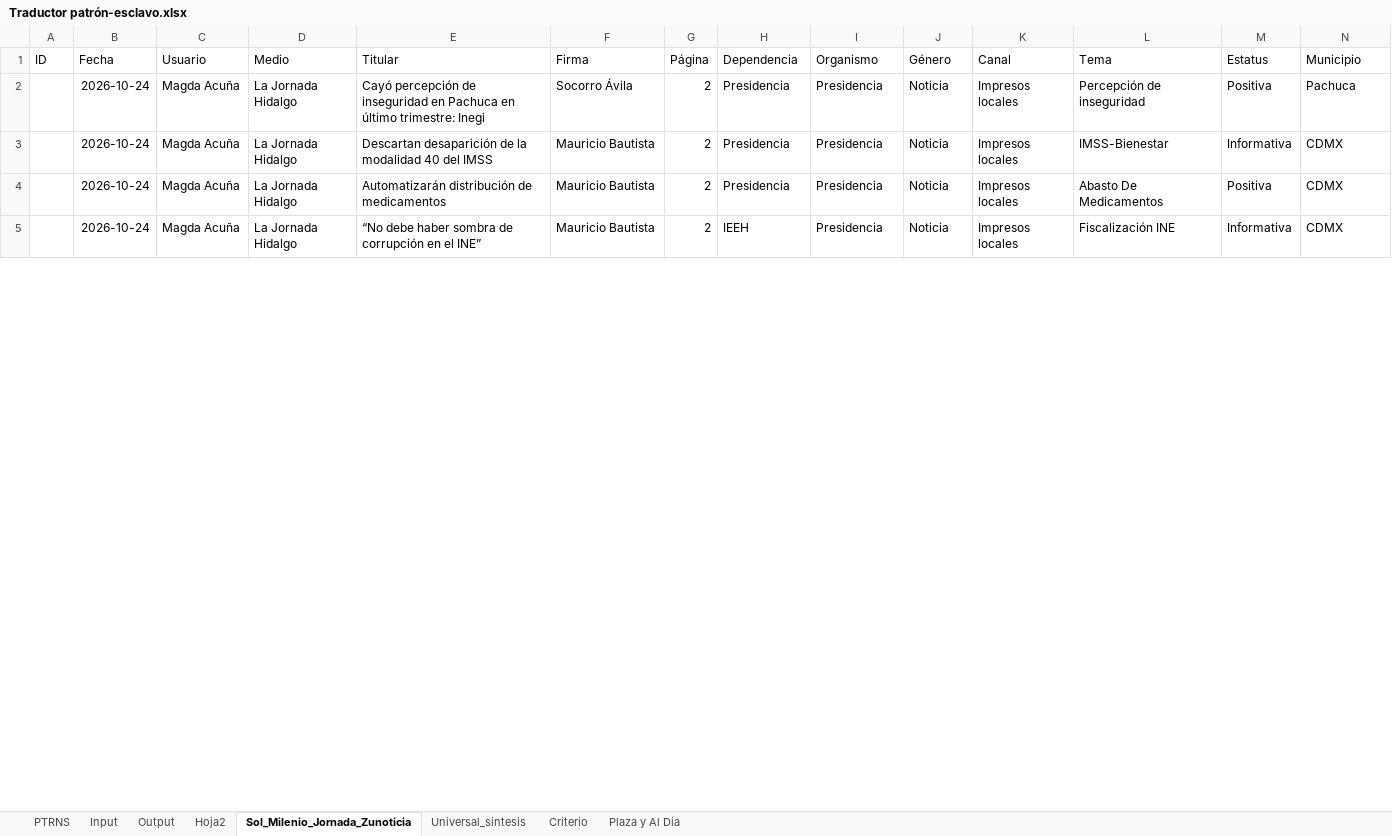
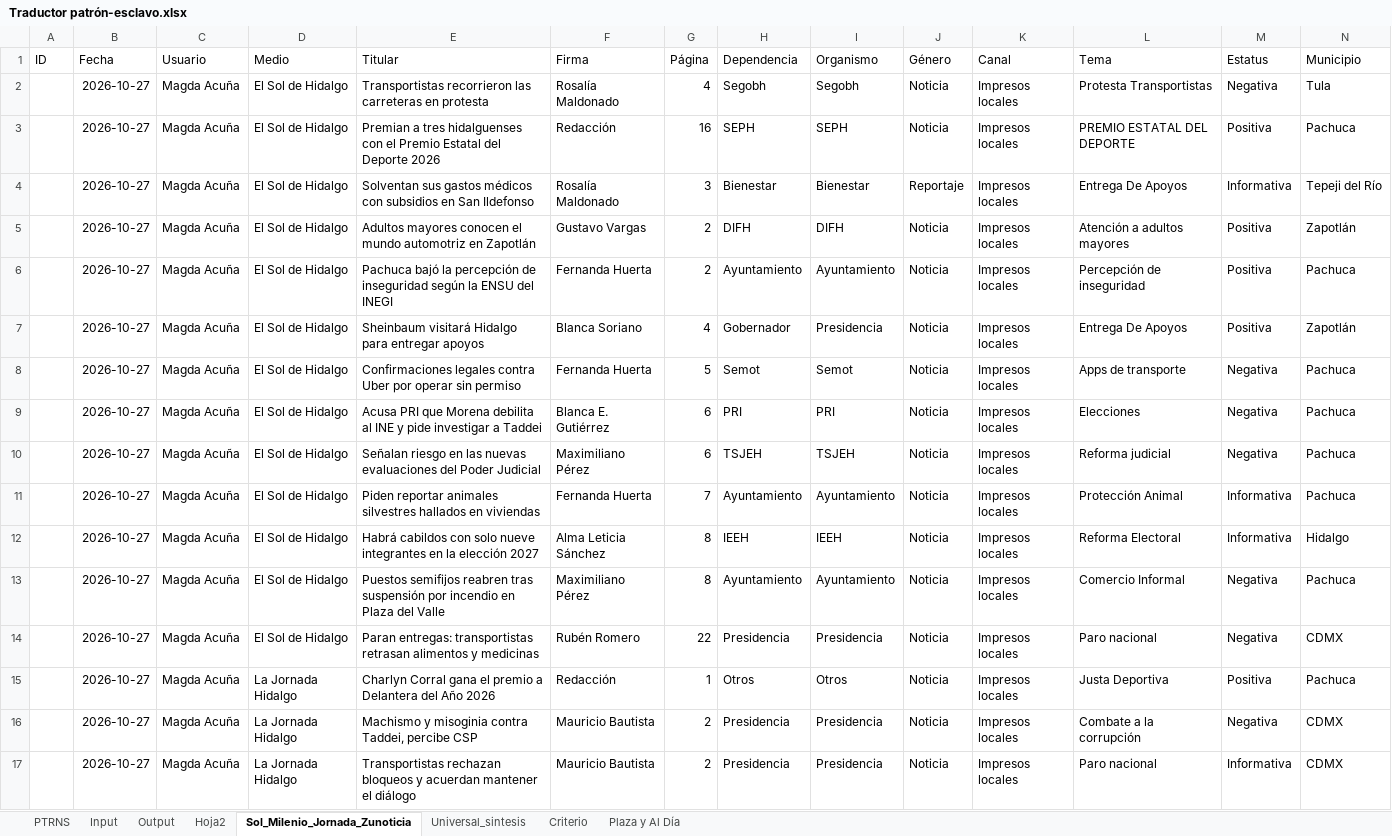
Before and after one commit to thelonious9/capturanotas, an Excel workbook: Traductor patrón-esclavo.xlsx, sheet Sol_Milenio_Jornada_Zunoticia, drawn as a sheet; only a part is shown; values as stored, in another font and other column widths than the file's, no borders; table styles not drawn; addresses are those after the commit; the diff covers the shown part only; the diff names each change by its address in the sheet, - before the commit and + after, or states it on an @@ line.

Commit message:
Noticias enviadas

```diff
--- a/Traductor patrón-esclavo.xlsx (sheet Sol_Milenio_Jornada_Zunoticia)
+++ b/Traductor patrón-esclavo.xlsx (sheet Sol_Milenio_Jornada_Zunoticia)
+row 2:  | 2026-10-27 | Magda Acuña | El Sol de Hidalgo | Transportistas recorrieron las carreteras en protesta | Rosalía Maldonado | 4 | Segobh | Segobh | Noticia | Impresos locales | Protesta Transportistas | Negativa | Tula
+row 3:  | 2026-10-27 | Magda Acuña | El Sol de Hidalgo | Premian a tres hidalguenses con el Premio Estatal del Deporte 2026 | Redacción | 16 | SEPH | SEPH | Noticia | Impresos locales | PREMIO ESTATAL DEL DEPORTE | Positiva | Pachuca
+row 4:  | 2026-10-27 | Magda Acuña | El Sol de Hidalgo | Solventan sus gastos médicos con subsidios en San Ildefonso | Rosalía Maldonado | 3 | Bienestar | Bienestar | Reportaje | Impresos locales | Entrega De Apoyos | Informativa | Tepeji del Río
+row 5:  | 2026-10-27 | Magda Acuña | El Sol de Hidalgo | Adultos mayores conocen el mundo automotriz en Zapotlán | Gustavo Vargas | 2 | DIFH | DIFH | Noticia | Impresos locales | Atención a adultos mayores | Positiva | Zapotlán
-B6 (Fecha): 2026-10-24
+B6 (Fecha): 2026-10-27
-D6 (Medio): La Jornada Hidalgo
+D6 (Medio): El Sol de Hidalgo
-E6 (Titular): Cayó percepción de inseguridad en Pachuca en último trimestre: Inegi
+E6 (Titular): Pachuca bajó la percepción de inseguridad según la ENSU del INEGI
-F6 (Firma): Socorro Ávila
+F6 (Firma): Fernanda Huerta
-H6 (Dependencia): Presidencia
+H6 (Dependencia): Ayuntamiento
-I6 (Organismo): Presidencia
+I6 (Organismo): Ayuntamiento
+row 7:  | 2026-10-27 | Magda Acuña | El Sol de Hidalgo | Sheinbaum visitará Hidalgo para entregar apoyos | Blanca Soriano | 4 | Gobernador | Presidencia | Noticia | Impresos locales | Entrega De Apoyos | Positiva | Zapotlán
+row 8:  | 2026-10-27 | Magda Acuña | El Sol de Hidalgo | Confirmaciones legales contra Uber por operar sin permiso | Fernanda Huerta | 5 | Semot | Semot | Noticia | Impresos locales | Apps de transporte | Negativa | Pachuca
+row 9:  | 2026-10-27 | Magda Acuña | El Sol de Hidalgo | Acusa PRI que Morena debilita al INE y pide investigar a Taddei | Blanca E. Gutiérrez | 6 | PRI | PRI | Noticia | Impresos locales | Elecciones | Negativa | Pachuca
+row 10:  | 2026-10-27 | Magda Acuña | El Sol de Hidalgo | Señalan riesgo en las nuevas evaluaciones del Poder Judicial | Maximiliano Pérez | 6 | TSJEH | TSJEH | Noticia | Impresos locales | Reforma judicial | Negativa | Pachuca
+row 11:  | 2026-10-27 | Magda Acuña | El Sol de Hidalgo | Piden reportar animales silvestres hallados en viviendas | Fernanda Huerta | 7 | Ayuntamiento | Ayuntamiento | Noticia | Impresos locales | Protección Animal | Informativa | Pachuca
+row 12:  | 2026-10-27 | Magda Acuña | El Sol de Hidalgo | Habrá cabildos con solo nueve integrantes en la elección 2027 | Alma Leticia Sánchez | 8 | IEEH | IEEH | Noticia | Impresos locales | Reforma Electoral | Informativa | Hidalgo
+row 13:  | 2026-10-27 | Magda Acuña | El Sol de Hidalgo | Puestos semifijos reabren tras suspensión por incendio en Plaza del Valle | Maximiliano Pérez | 8 | Ayuntamiento | Ayuntamiento | Noticia | Impresos locales | Comercio Informal | Negativa | Pachuca
-B14 (Fecha): 2026-10-24
+B14 (Fecha): 2026-10-27
-D14 (Medio): La Jornada Hidalgo
+D14 (Medio): El Sol de Hidalgo
-E14 (Titular): Descartan desaparición de la modalidad 40 del IMSS
+E14 (Titular): Paran entregas: transportistas retrasan alimentos y medicinas
-F14 (Firma): Mauricio Bautista
+F14 (Firma): Rubén Romero
-G14 (Página): 2
+G14 (Página): 22
-L14 (Tema): IMSS-Bienestar
+L14 (Tema): Paro nacional
-M14 (Estatus): Informativa
+M14 (Estatus): Negativa
+row 15:  | 2026-10-27 | Magda Acuña | La Jornada Hidalgo | Charlyn Corral gana el premio a Delantera del Año 2026 | Redacción | 1 | Otros | Otros | Noticia | Impresos locales | Justa Deportiva | Positiva | Pachuca
-B16:B17 (Fecha): 2026-10-24
+B16:B17 (Fecha): 2026-10-27
-E16 (Titular): Automatizarán distribución de medicamentos
+E16 (Titular): Machismo y misoginia contra Taddei, percibe CSP
-L16 (Tema): Abasto De Medicamentos
+L16 (Tema): Combate a la corrupción
-M16 (Estatus): Positiva
+M16 (Estatus): Negativa
-E17 (Titular): “No debe haber sombra de corrupción en el INE”
+E17 (Titular): Transportistas rechazan bloqueos y acuerdan mantener el diálogo
-H17 (Dependencia): IEEH
+H17 (Dependencia): Presidencia
-L17 (Tema): Fiscalización INE
+L17 (Tema): Paro nacional
```
Also changed, not shown: 3 added rows, 58 removed rows and 137 edited cells elsewhere in this sheet, sheet Input, sheet Output, sheet PTRNS, sheet Universal_sintesis, sheet Plaza y Al Día, sheet Criterio, 1 more sheet, tABLA PARA XML.xlsx, 1 other file.
